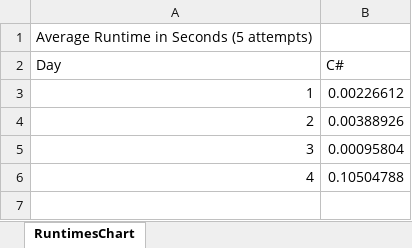
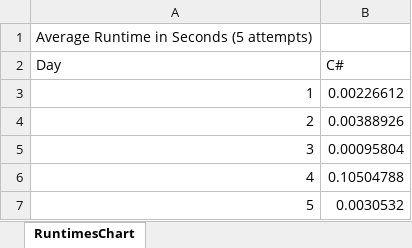
Before and after one commit to efrees/adventOfCode, an Excel workbook: 2025/RuntimesChart.xlsx, sheet RuntimesChart, drawn as a sheet; values as stored, in another font and other column widths than the file's, no borders; charts and pictures not drawn; the diff names each change by its address in the sheet, - before the commit and + after, or states it on an @@ line.

```diff
--- a/2025/RuntimesChart.xlsx (sheet RuntimesChart)
+++ b/2025/RuntimesChart.xlsx (sheet RuntimesChart)
+row 7: 5 | 0.0030532
```
Also changed, not shown: charts or pictures, 4 other files.
